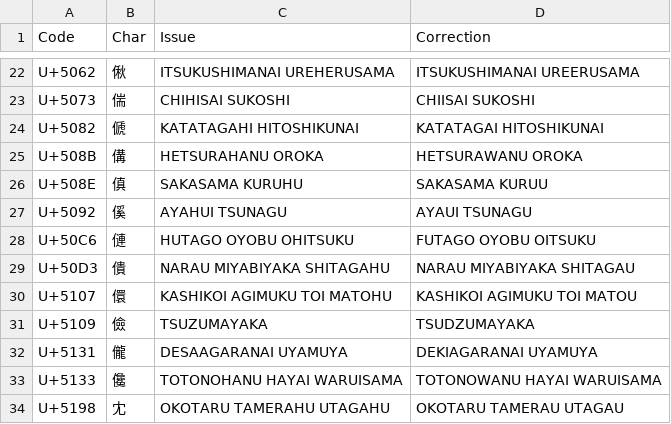
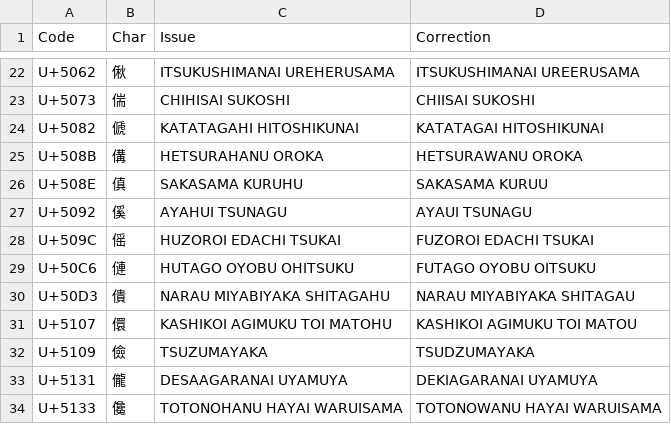
Before and after one commit to tonton-pixel/Unihan-kJapaneseKun-kJapaneseOn-Error-Report, a TSV file: Unihan_Readings_kJapaneseKun-Corrections.tsv, drawn as a sheet; only a part is shown, gaps mark what is left out; the shorter side is filled out with more unchanged rows; the diff covers the shown part only.

```diff
--- a/Unihan_Readings_kJapaneseKun-Corrections.tsv
+++ b/Unihan_Readings_kJapaneseKun-Corrections.tsv
@@ -27,2 +27,3 @@ U+508E	傎	SAKASAMA KURUHU	SAKASAMA KURUU
 U+5092	傒	AYAHUI TSUNAGU	AYAUI TSUNAGU
+U+509C	傜	HUZOROI EDACHI TSUKAI	FUZOROI EDACHI TSUKAI
 U+50C6	僆	HUTAGO OYOBU OHITSUKU	FUTAGO OYOBU OITSUKU
```
Also changed, not shown: 11 added rows elsewhere in this file, 3 other files.
